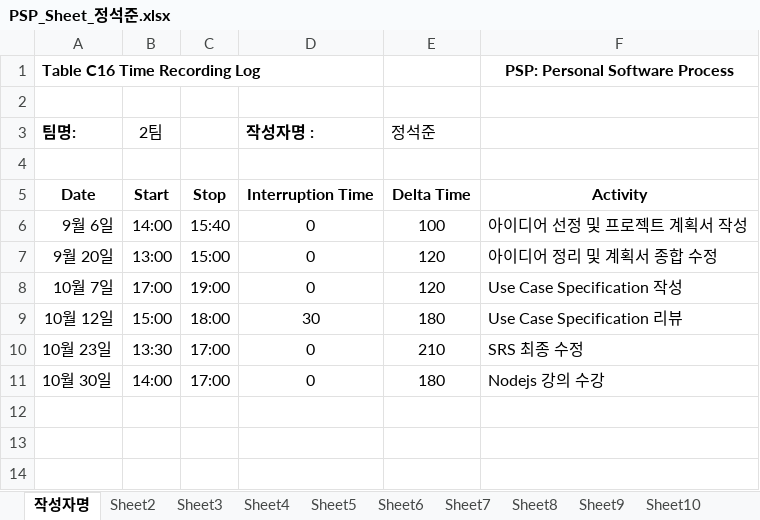
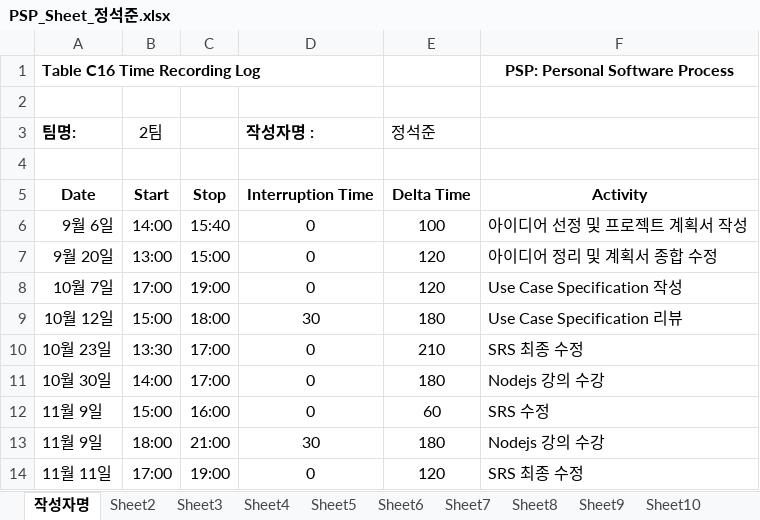
Before and after one commit to ed-jinyoung-park/SoftwareTeam2, an Excel workbook: PSP_Sheets/PSP_Sheet_정석준.xlsx, sheet 작성자명, drawn as a sheet; values as stored, in another font and other column widths than the file's, no borders; the diff names each change by its address in the sheet, - before the commit and + after, or states it on an @@ line.

Commit message:
Add files via upload

```diff
--- a/PSP_Sheets/PSP_Sheet_정석준.xlsx (sheet 작성자명)
+++ b/PSP_Sheets/PSP_Sheet_정석준.xlsx (sheet 작성자명)
+row 12: 11월 9일 | 15:00 | 16:00 | 0 | 60 | SRS 수정
+row 13: 11월 9일 | 18:00 | 21:00 | 30 | 180 | Nodejs 강의 수강
+row 14: 11월 11일 | 17:00 | 19:00 | 0 | 120 | SRS 최종 수정
```
